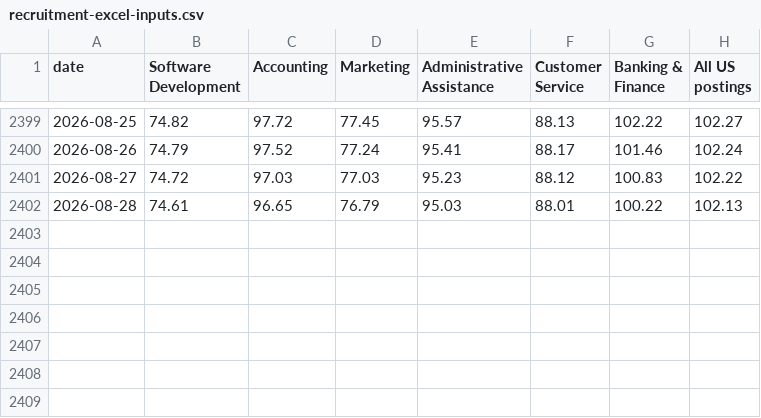
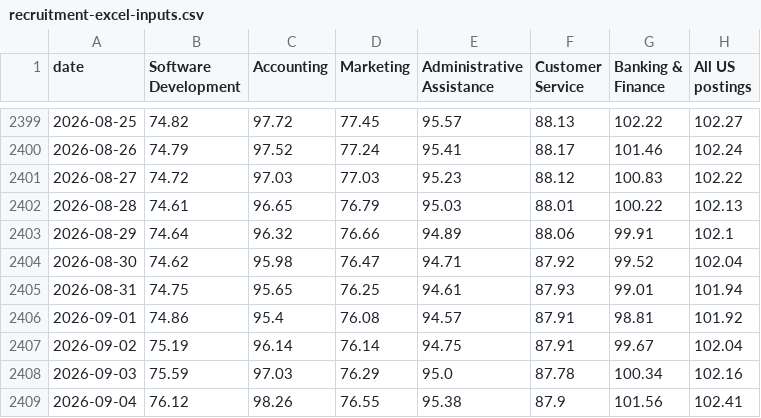
Before and after one commit to stopthatgoblin/salmon-of-data, a CSV file: public/data/ai/recruitment-excel-inputs.csv, drawn as a sheet; only a part is shown, gaps mark what is left out.

```diff
--- a/public/data/ai/recruitment-excel-inputs.csv
+++ b/public/data/ai/recruitment-excel-inputs.csv
@@ -2402 +2402,8 @@ date,Software Development,Accounting,Marketing,Administrative Assistance,Custome
 2026-08-28,74.61,96.65,76.79,95.03,88.01,100.22,102.13
+2026-08-29,74.64,96.32,76.66,94.89,88.06,99.91,102.1
+2026-08-30,74.62,95.98,76.47,94.71,87.92,99.52,102.04
+2026-08-31,74.75,95.65,76.25,94.61,87.93,99.01,101.94
+2026-09-01,74.86,95.4,76.08,94.57,87.91,98.81,101.92
+2026-09-02,75.19,96.14,76.14,94.75,87.91,99.67,102.04
+2026-09-03,75.59,97.03,76.29,95.0,87.78,100.34,102.16
+2026-09-04,76.12,98.26,76.55,95.38,87.9,101.56,102.41
```
Also changed, not shown: public/data/ai/real-pay.csv, public/data/ai/recruitment.csv, 15 other files.
